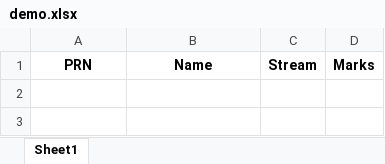
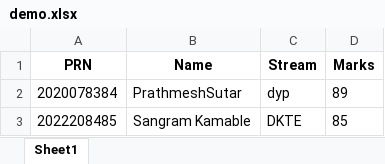
Before and after one commit to Tanmaywankhede18/PlacementMangementSystem, an Excel workbook: demo.xlsx, sheet Sheet1, drawn as a sheet; values as stored, in another font and other column widths than the file's, no borders; the diff names each change by its address in the sheet, - before the commit and + after, or states it on an @@ line.

```diff
--- a/demo.xlsx (sheet Sheet1)
+++ b/demo.xlsx (sheet Sheet1)
+row 2: 2020078384 | PrathmeshSutar | dyp | 89
+row 3: 2022208485 | Sangram Kamable | DKTE | 85
```
Also changed, not shown: 6 other files.
